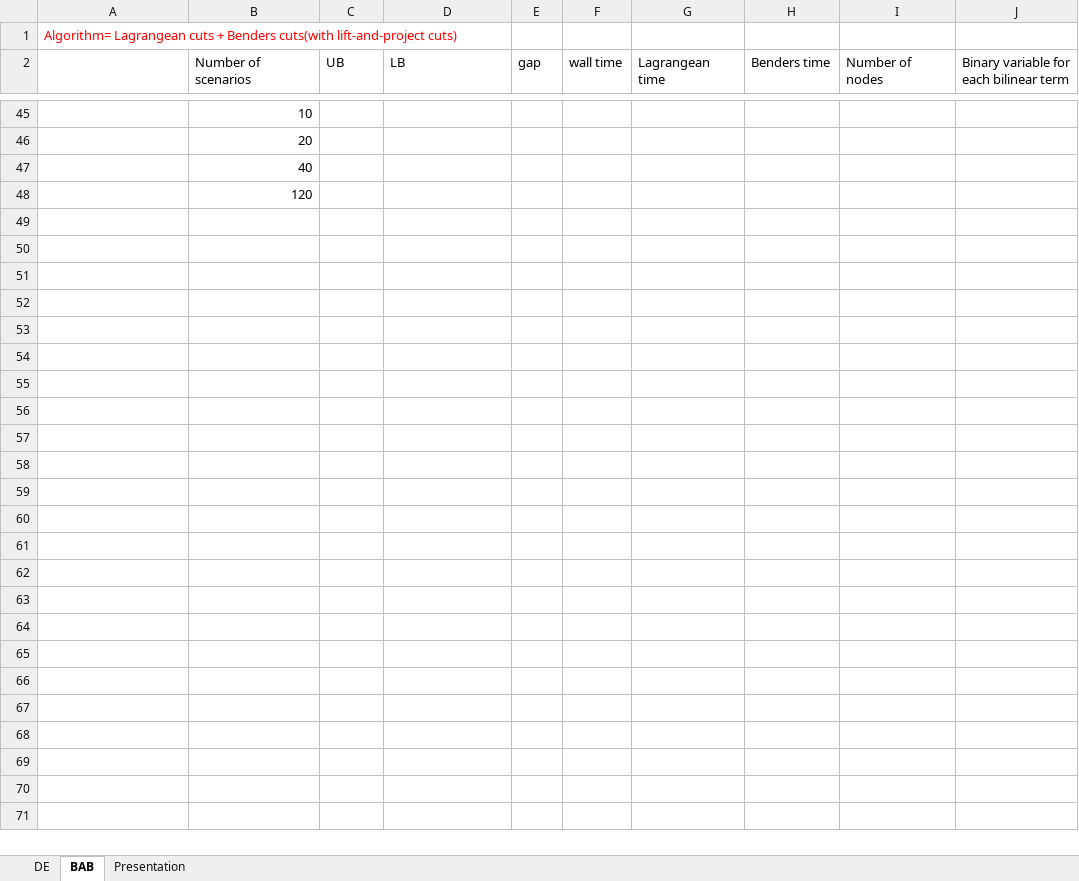
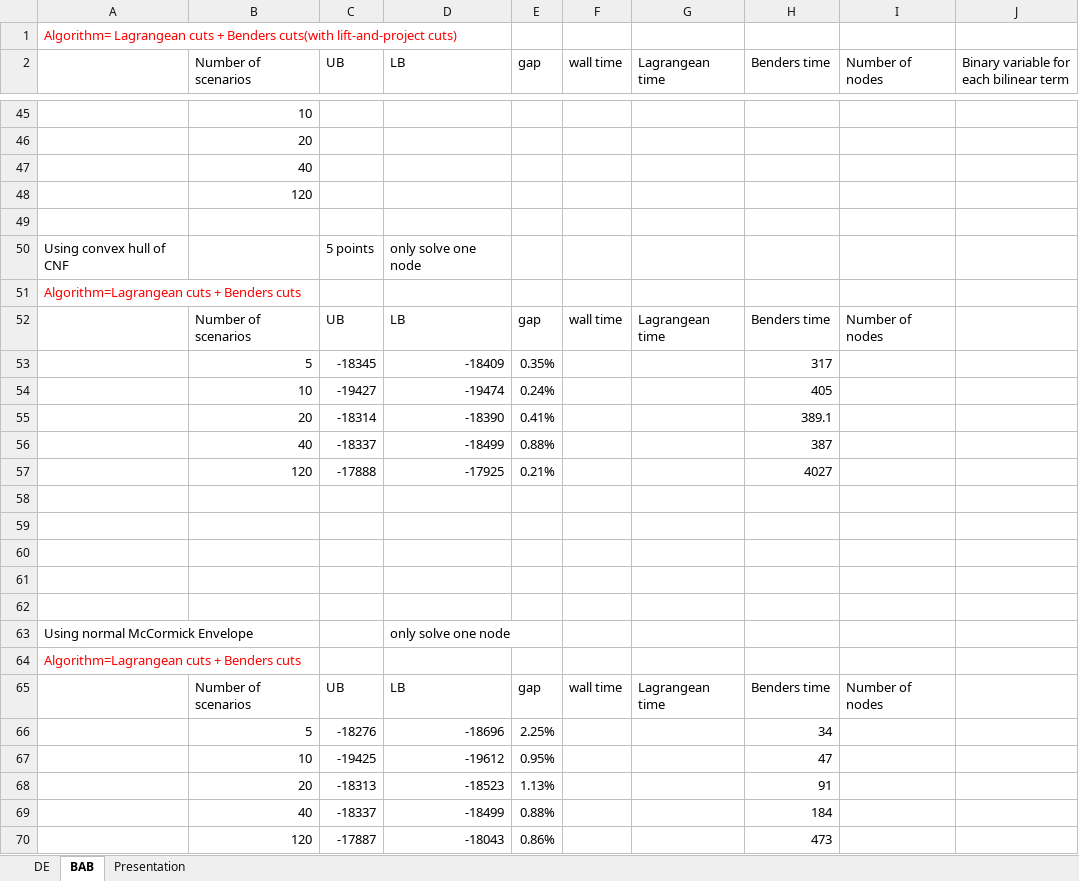
Before and after one commit to bbrunaud/PlasmoAlgorithms.jl, an Excel workbook: examples/refinery_model/continous/refinery_continous.xlsx, sheet BAB, drawn as a sheet; only a part is shown, gaps mark what is left out; values as stored, in another font and other column widths than the file's, no borders; the diff names each change by its address in the sheet, - before the commit and + after, or states it on an @@ line.

Commit message:
add hull relaxation piecewise Mc for crude selection

```diff
--- a/examples/refinery_model/continous/refinery_continous.xlsx (sheet BAB)
+++ b/examples/refinery_model/continous/refinery_continous.xlsx (sheet BAB)
+row 49: (empty)
+row 50: Using convex hull of CNF |  | 5 points | only solve one node
+row 51: Algorithm=Lagrangean cuts + Benders cuts
+row 52:  | Number of scenarios | UB | LB | gap | wall time | Lagrangean time | Benders time | Number of nodes
+row 53:  | 5 | -18345 | -18409 | 0.35% |  |  | 317
+row 54:  | 10 | -19427 | -19474 | 0.24% |  |  | 405
+row 55:  | 20 | -18314 | -18390 | 0.41% |  |  | 389.1
+row 56:  | 40 | -18337 | -18499 | 0.88% |  |  | 387
+row 57:  | 120 | -17888 | -17925 | 0.21% |  |  | 4027
+row 58: (empty)
+row 59: (empty)
+row 60: (empty)
+row 61: (empty)
+row 62: (empty)
+row 63: Using normal McCormick Envelope |  |  | only solve one node
+row 64: Algorithm=Lagrangean cuts + Benders cuts
+row 65:  | Number of scenarios | UB | LB | gap | wall time | Lagrangean time | Benders time | Number of nodes
+row 66:  | 5 | -18276 | -18696 | 2.25% |  |  | 34
+row 67:  | 10 | -19425 | -19612 | 0.95% |  |  | 47
+row 68:  | 20 | -18313 | -18523 | 1.13% |  |  | 91
+row 69:  | 40 | -18337 | -18499 | 0.88% |  |  | 184
+row 70:  | 120 | -17887 | -18043 | 0.86% |  |  | 473
```
Also changed, not shown: examples/refinery_model/continous/._refinery_continous.xlsx, 19 other files.
